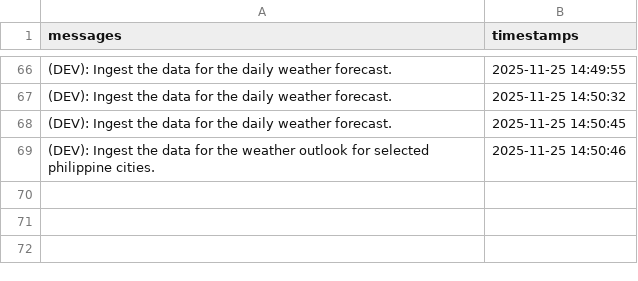
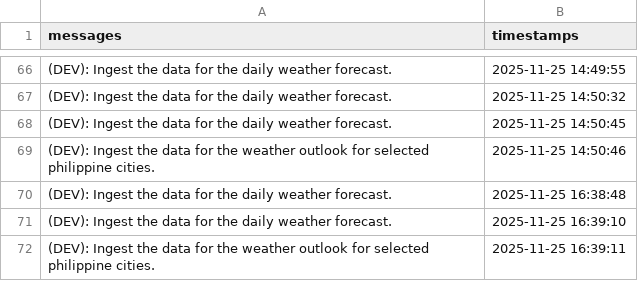
Before and after one commit to christianebacani/Pag-Asa_Weather_Data_Pipeline, a CSV file: src/logs/logs.csv, drawn as a sheet; only a part is shown, gaps mark what is left out; the diff names each change by its address in the sheet, - before the commit and + after, or states it on an @@ line.

```diff
--- a/src/logs/logs.csv
+++ b/src/logs/logs.csv
+row 70: (DEV): Ingest the data for the daily weather forecast. | 2025-11-25 16:38:48
+row 71: (DEV): Ingest the data for the daily weather forecast. | 2025-11-25 16:39:10
+row 72: (DEV): Ingest the data for the weather outlook for selected philippine cities. | 2025-11-25 16:39:11
```
Also changed, not shown: 5 other files.
